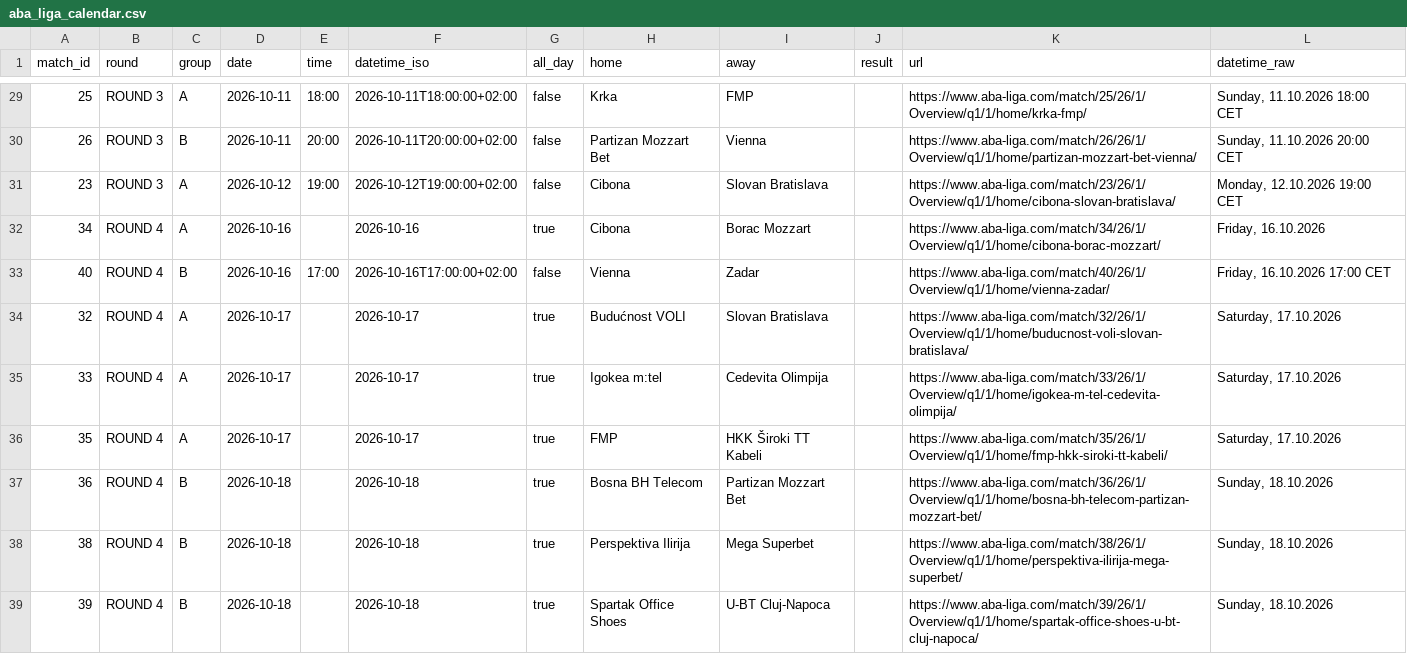
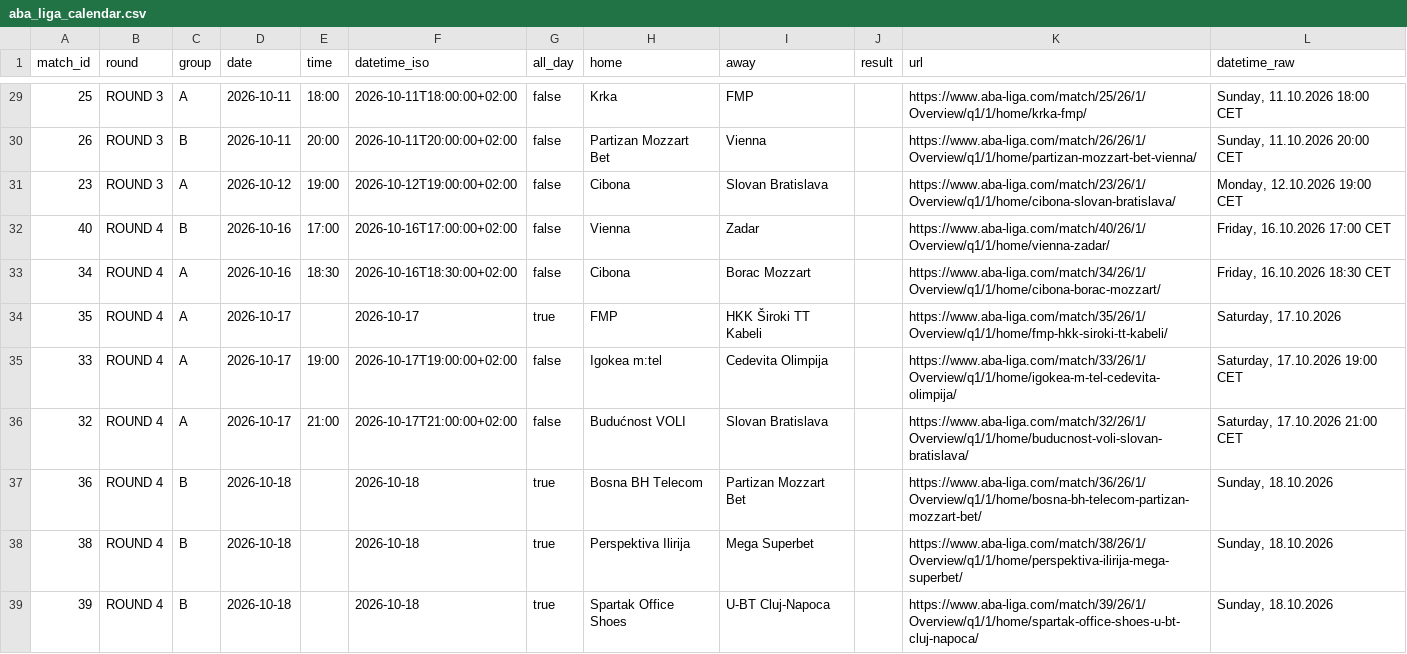
Before and after one commit to timurkulenovic/aba-league-calendar, a CSV file: data/aba_liga_calendar.csv, drawn as a sheet; only a part is shown, gaps mark what is left out; removed rows and columns are numbered as before the commit, all else as after; the diff names each change by its address in the sheet, - before the commit and + after, or states it on an @@ line.

```diff
--- a/data/aba_liga_calendar.csv
+++ b/data/aba_liga_calendar.csv
-row 32: 34 | ROUND 4 | A | 2026-10-16 |  | 2026-10-16 | true | Cibona | Borac Mozzart |  | https://www.aba-liga.com/match/34/26/1/Overview/q1/1/home/cibona-borac-mozzart/ | Friday, 16.10.2026
-row 34: 32 | ROUND 4 | A | 2026-10-17 |  | 2026-10-17 | true | Budućnost VOLI | Slovan Bratislava |  | https://www.aba-liga.com/match/32/26/1/Overview/q1/1/home/buducnost-voli-slovan-bratislava/ | Saturday, 17.10.2026
-row 35: 33 | ROUND 4 | A | 2026-10-17 |  | 2026-10-17 | true | Igokea m:tel | Cedevita Olimpija |  | https://www.aba-liga.com/match/33/26/1/Overview/q1/1/home/igokea-m-tel-cedevita-olimpija/ | Saturday, 17.10.2026
+row 33: 34 | ROUND 4 | A | 2026-10-16 | 18:30 | 2026-10-16T18:30:00+02:00 | false | Cibona | Borac Mozzart |  | https://www.aba-liga.com/match/34/26/1/Overview/q1/1/home/cibona-borac-mozzart/ | Friday, 16.10.2026 18:30 CET
+row 35: 33 | ROUND 4 | A | 2026-10-17 | 19:00 | 2026-10-17T19:00:00+02:00 | false | Igokea m:tel | Cedevita Olimpija |  | https://www.aba-liga.com/match/33/26/1/Overview/q1/1/home/igokea-m-tel-cedevita-olimpija/ | Saturday, 17.10.2026 19:00 CET
+row 36: 32 | ROUND 4 | A | 2026-10-17 | 21:00 | 2026-10-17T21:00:00+02:00 | false | Budućnost VOLI | Slovan Bratislava |  | https://www.aba-liga.com/match/32/26/1/Overview/q1/1/home/buducnost-voli-slovan-bratislava/ | Saturday, 17.10.2026 21:00 CET
```
Also changed, not shown: 22 other files.
